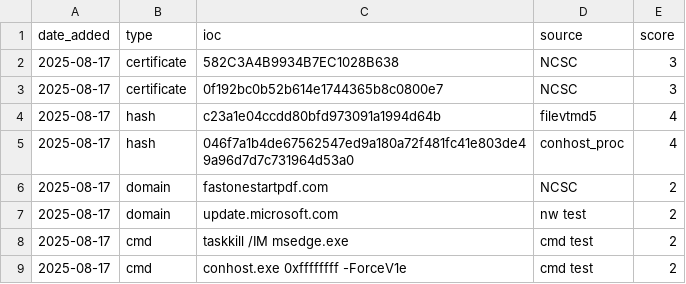
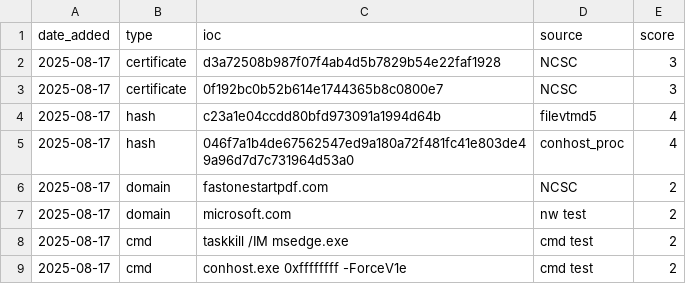
Before and after one commit to grep-coffee/very-sus-repo, a CSV file: test.csv, drawn as a sheet.

Commit message:
Update test.csv

```diff
--- a/test.csv
+++ b/test.csv
@@ -1,3 +1,3 @@
 "date_added","type","ioc","source","score"
-"2025-08-17","certificate","582C3A4B9934B7EC1028B638","NCSC","3"
+"2025-08-17","certificate","d3a72508b987f07f4ab4d5b7829b54e22faf1928","NCSC","3"
 "2025-08-17","certificate","0f192bc0b52b614e1744365b8c0800e7","NCSC","3"
@@ -6,3 +6,3 @@
 "2025-08-17","domain","fastonestartpdf.com","NCSC","2"
-"2025-08-17","domain","update.microsoft.com","nw test","2"
+"2025-08-17","domain","microsoft.com","nw test","2"
 "2025-08-17","cmd","taskkill /IM msedge.exe","cmd test","2"
```
